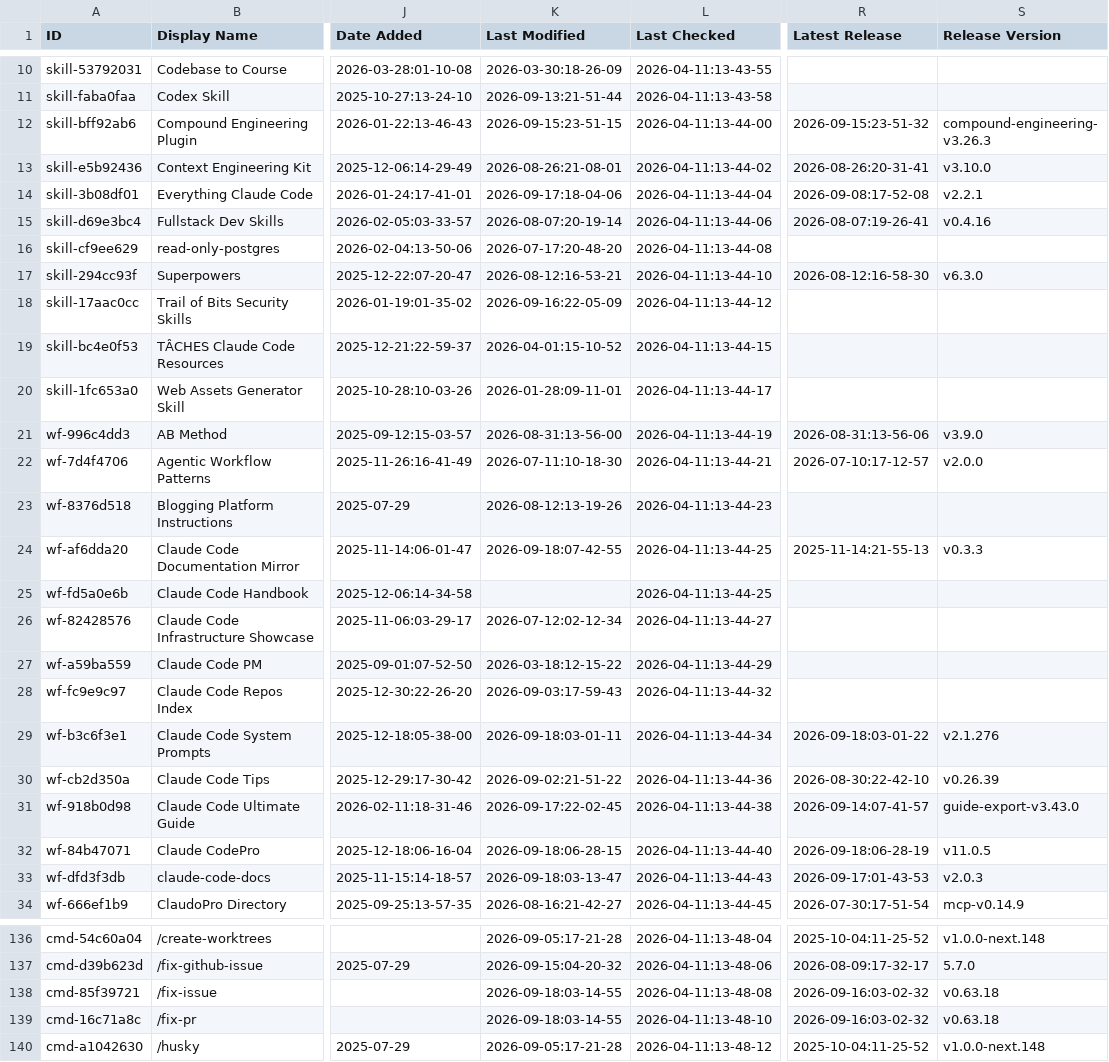
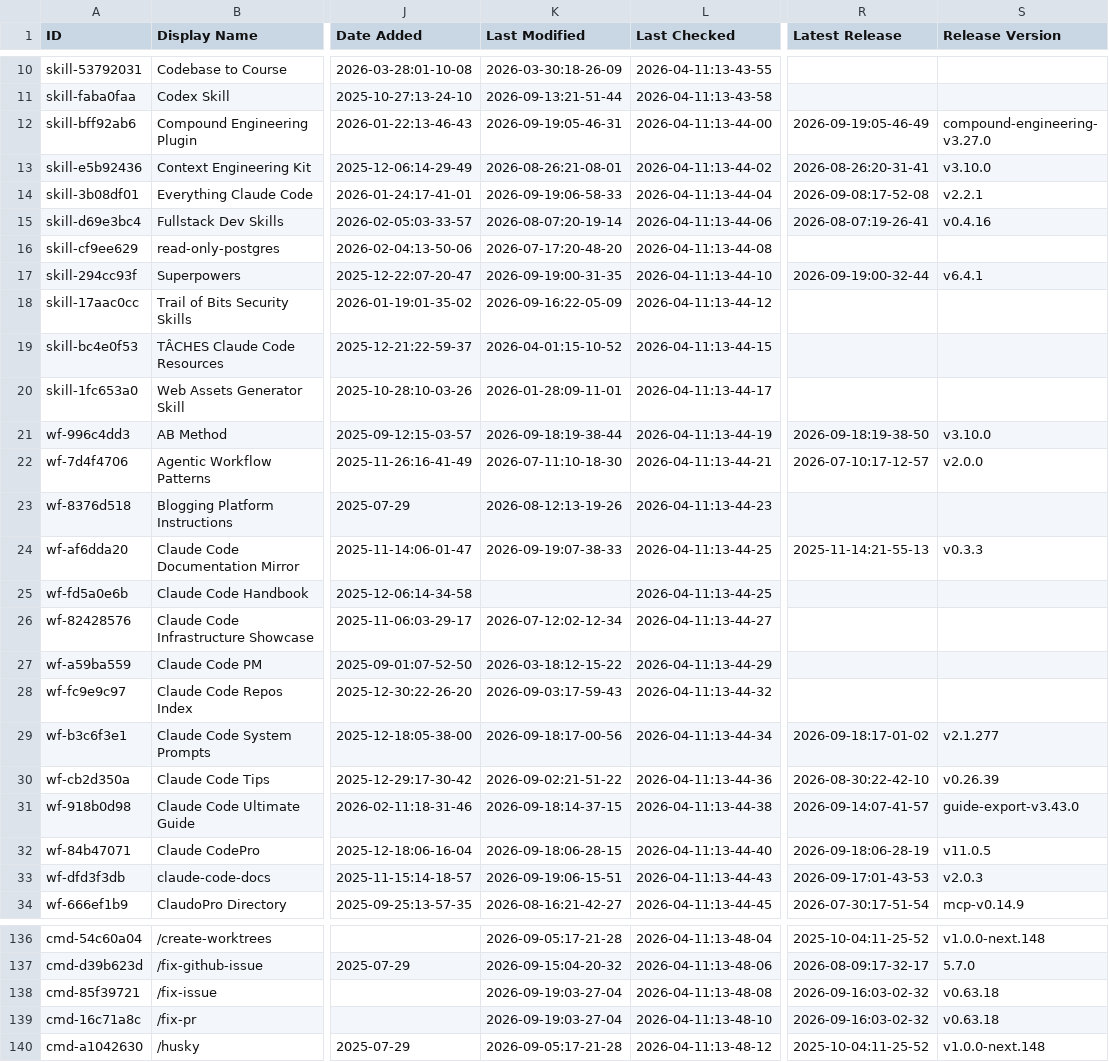
Before and after one commit to MaTriXy/awesome-claude-code, a CSV file: THE_RESOURCES_TABLE.csv, drawn as a sheet; only a part is shown, gaps mark what is left out; the diff covers the shown part only; the diff names each change by its address in the sheet, - before the commit and + after, or states it on an @@ line.

```diff
--- a/THE_RESOURCES_TABLE.csv
+++ b/THE_RESOURCES_TABLE.csv
-K12 (Last Modified): 2026-09-15:23-51-15
+K12 (Last Modified): 2026-09-19:05-46-31
-R12 (Latest Release): 2026-09-15:23-51-32
+R12 (Latest Release): 2026-09-19:05-46-49
-S12 (Release Version): compound-engineering-v3.26.3
+S12 (Release Version): compound-engineering-v3.27.0
-K14 (Last Modified): 2026-09-17:18-04-06
+K14 (Last Modified): 2026-09-19:06-58-33
-K17 (Last Modified): 2026-08-12:16-53-21
+K17 (Last Modified): 2026-09-19:00-31-35
-R17 (Latest Release): 2026-08-12:16-58-30
+R17 (Latest Release): 2026-09-19:00-32-44
-S17 (Release Version): v6.3.0
+S17 (Release Version): v6.4.1
-K21 (Last Modified): 2026-08-31:13-56-00
+K21 (Last Modified): 2026-09-18:19-38-44
-R21 (Latest Release): 2026-08-31:13-56-06
+R21 (Latest Release): 2026-09-18:19-38-50
-S21 (Release Version): v3.9.0
+S21 (Release Version): v3.10.0
-K24 (Last Modified): 2026-09-18:07-42-55
+K24 (Last Modified): 2026-09-19:07-38-33
-K29 (Last Modified): 2026-09-18:03-01-11
+K29 (Last Modified): 2026-09-18:17-00-56
-R29 (Latest Release): 2026-09-18:03-01-22
+R29 (Latest Release): 2026-09-18:17-01-02
-S29 (Release Version): v2.1.276
+S29 (Release Version): v2.1.277
-K31 (Last Modified): 2026-09-17:22-02-45
+K31 (Last Modified): 2026-09-18:14-37-15
-K33 (Last Modified): 2026-09-18:03-13-47
+K33 (Last Modified): 2026-09-19:06-15-51
-K138:K139 (Last Modified): 2026-09-18:03-14-55
+K138:K139 (Last Modified): 2026-09-19:03-27-04
```
Also changed, not shown: 33 edited cells elsewhere in this file.
